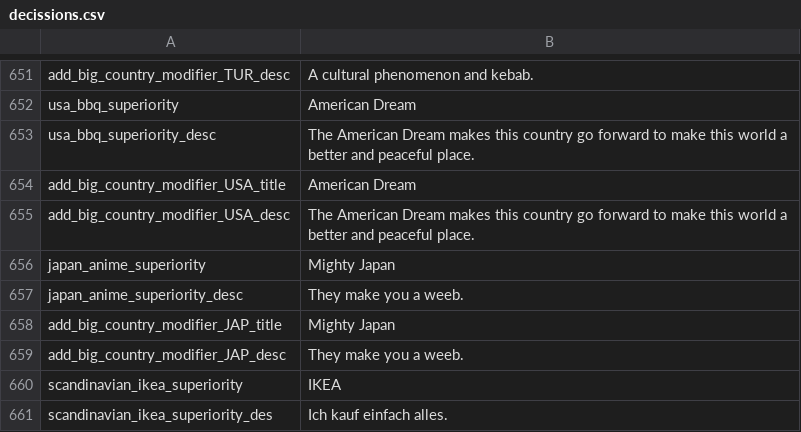
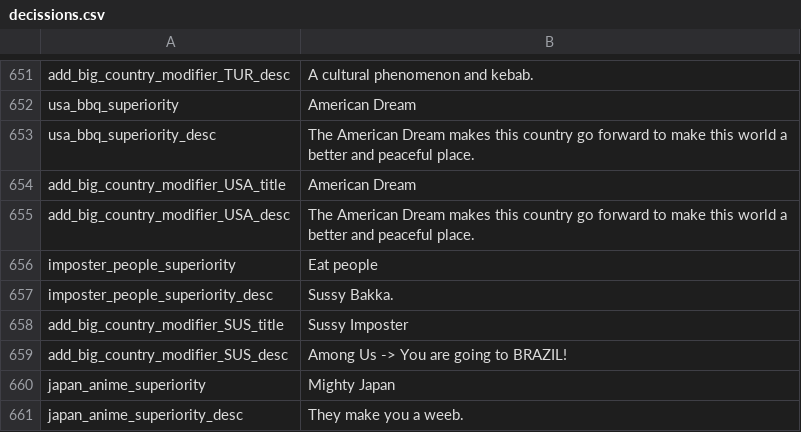
Before and after one commit to JakobRinke/Mod-of-Chaos, a CSV file: MOC/localisation/decissions.csv, drawn as a sheet; only a part is shown, gaps mark what is left out; the shorter side is filled out with more unchanged rows.

```diff
--- a/MOC/localisation/decissions.csv
+++ b/MOC/localisation/decissions.csv
@@ -655,2 +655,6 @@ add_big_country_modifier_USA_title;American Dream;;;;;;;;;;;;;
 add_big_country_modifier_USA_desc;The American Dream makes this country go forward to make this world a better and peaceful place.;;;;;;;;;;;;;
+imposter_people_superiority; Eat people ;;;;;;;;;;;;;
+imposter_people_superiority_desc;Sussy Bakka.;;;;;;;;;;;;;
+add_big_country_modifier_SUS_title;Sussy Imposter;;;;;;;;;;;;;
+add_big_country_modifier_SUS_desc;Among Us -> You are going to BRAZIL!;;;;;;;;;;;;;
 japan_anime_superiority;Mighty Japan;;;;;;;;;;;;;
```
Also changed, not shown: 2 other files.
